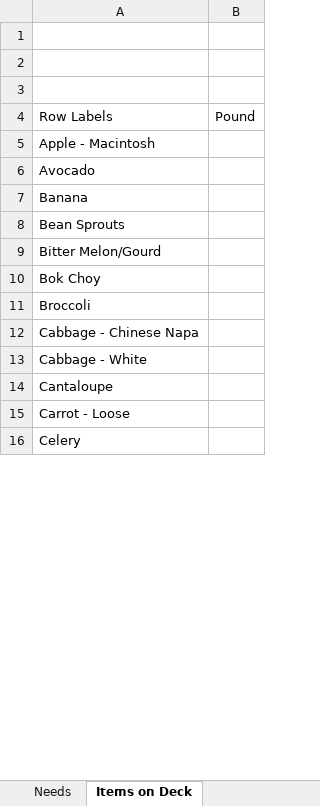
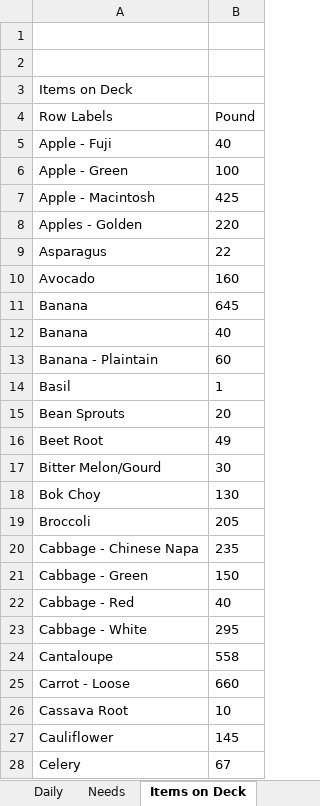
Before and after one commit to jiovinejr/VBAOrderProcessing, an Excel workbook: OrderProcessing.xlsm, sheet Items on Deck, drawn as a sheet; only a part is shown; values as stored, in another font and other column widths than the file's, no borders; addresses are those after the commit; the diff covers the shown part only; the diff names each change by its address in the sheet, - before the commit and + after, or states it on an @@ line.

Commit message:
Revert "Looking for bug in delete from deck routine"
This reverts commit 2ffe7ca1ca8bee46c169603f2d0b95ace19d3ca9.

```diff
--- a/OrderProcessing.xlsm (sheet Items on Deck)
+++ b/OrderProcessing.xlsm (sheet Items on Deck)
-A3 (Row Labels): (empty)
+A3 (Row Labels): Items on Deck
+row 5: Apple - Fuji | 40
+row 6: Apple - Green | 100
-B7 (Pound): (empty)
+B7 (Pound): 425
+row 8: Apples - Golden | 220
+row 9: Asparagus | 22
-B10 (Pound): (empty)
+B10 (Pound): 160
-B11 (Pound): (empty)
+B11 (Pound): 645
+row 12: Banana | 40
+row 13: Banana - Plaintain | 60
+row 14: Basil | 1
-B15 (Pound): (empty)
+B15 (Pound): 20
+row 16: Beet Root | 49
-B17 (Pound): (empty)
+B17 (Pound): 30
-B18 (Pound): (empty)
+B18 (Pound): 130
-B19 (Pound): (empty)
+B19 (Pound): 205
-B20 (Pound): (empty)
+B20 (Pound): 235
+row 21: Cabbage - Green | 150
+row 22: Cabbage - Red | 40
-B23 (Pound): (empty)
+B23 (Pound): 295
-B24 (Pound): (empty)
+B24 (Pound): 558
-B25 (Pound): (empty)
+B25 (Pound): 660
+row 26: Cassava Root | 10
+row 27: Cauliflower | 145
-B28 (Pound): (empty)
+B28 (Pound): 67
```
Also changed, not shown: 35 added rows and 29 edited cells elsewhere in this sheet, sheet Needs, sheet Daily, sheet Order, other sheet tabs, charts or pictures, 12 other files.
